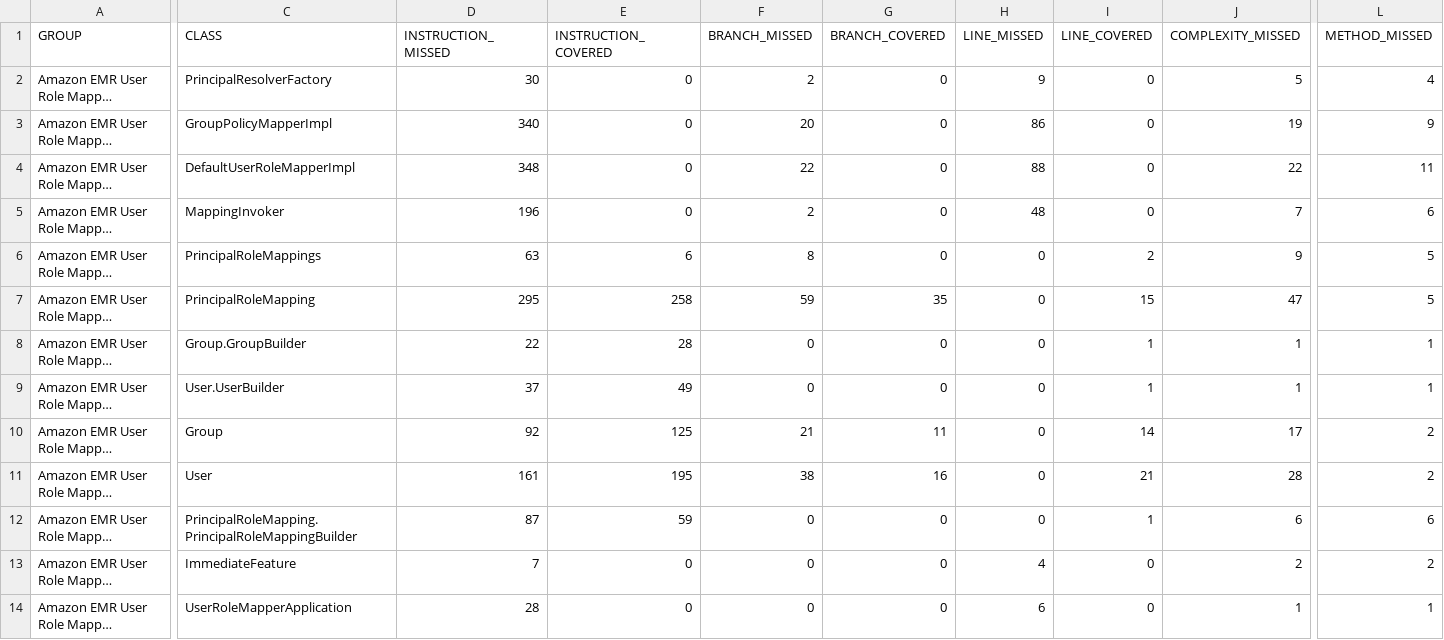
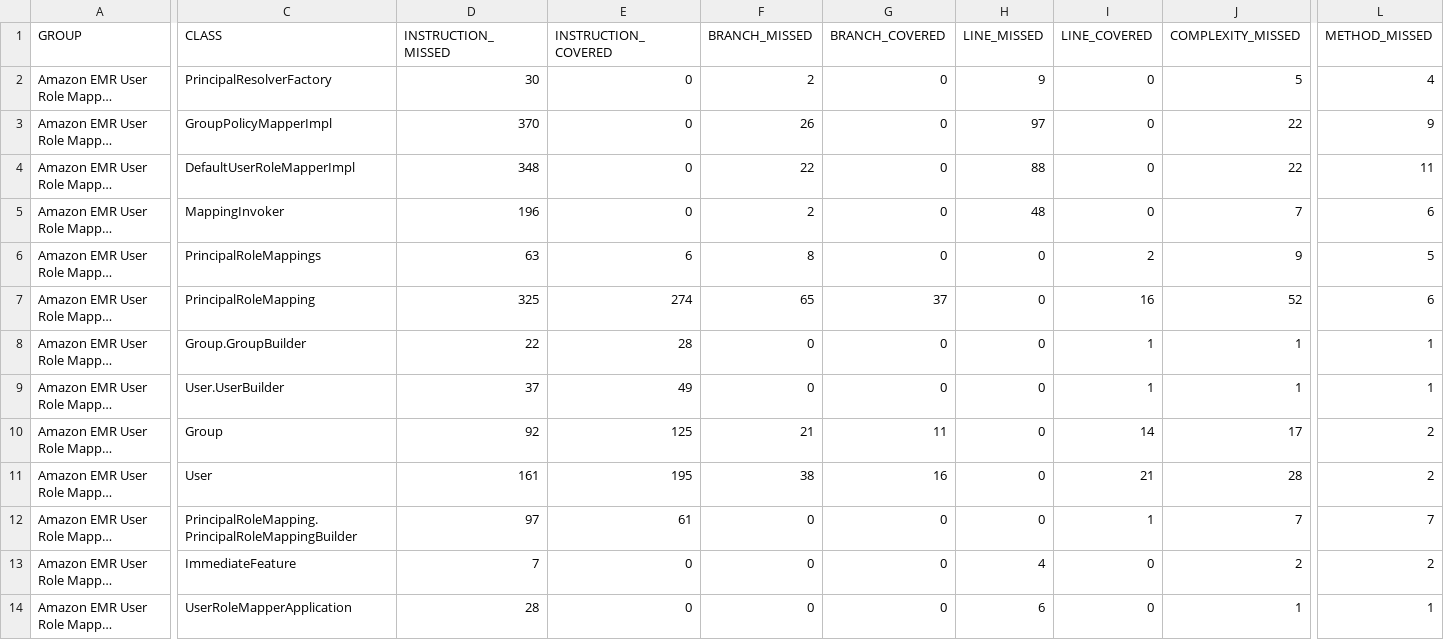
Before and after one commit to sunyulin728/urm, a CSV file: emr-user-role-mapper-application/target/site/jacoco/jacoco.csv, drawn as a sheet; only a part is shown, gaps mark what is left out; long unchanged cells end in …; the diff covers the shown part only; the diff names each change by its address in the sheet, - before the commit and + after, or states it on an @@ line.

Commit message:
add admin role

```diff
--- a/emr-user-role-mapper-application/target/site/jacoco/jacoco.csv
+++ b/emr-user-role-mapper-application/target/site/jacoco/jacoco.csv
-D3 (INSTRUCTION_MISSED): 340
+D3 (INSTRUCTION_MISSED): 370
-F3 (BRANCH_MISSED): 20
+F3 (BRANCH_MISSED): 26
-H3 (LINE_MISSED): 86
+H3 (LINE_MISSED): 97
-J3 (COMPLEXITY_MISSED): 19
+J3 (COMPLEXITY_MISSED): 22
-D7 (INSTRUCTION_MISSED): 295
+D7 (INSTRUCTION_MISSED): 325
-E7 (INSTRUCTION_COVERED): 258
+E7 (INSTRUCTION_COVERED): 274
-F7 (BRANCH_MISSED): 59
+F7 (BRANCH_MISSED): 65
-G7 (BRANCH_COVERED): 35
+G7 (BRANCH_COVERED): 37
-I7 (LINE_COVERED): 15
+I7 (LINE_COVERED): 16
-J7 (COMPLEXITY_MISSED): 47
+J7 (COMPLEXITY_MISSED): 52
-L7 (METHOD_MISSED): 5
+L7 (METHOD_MISSED): 6
-D12 (INSTRUCTION_MISSED): 87
+D12 (INSTRUCTION_MISSED): 97
-E12 (INSTRUCTION_COVERED): 59
+E12 (INSTRUCTION_COVERED): 61
-J12 (COMPLEXITY_MISSED): 6
+J12 (COMPLEXITY_MISSED): 7
-L12 (METHOD_MISSED): 6
+L12 (METHOD_MISSED): 7
```
Also changed, not shown: 2 edited cells elsewhere in this file, 36 other files.
